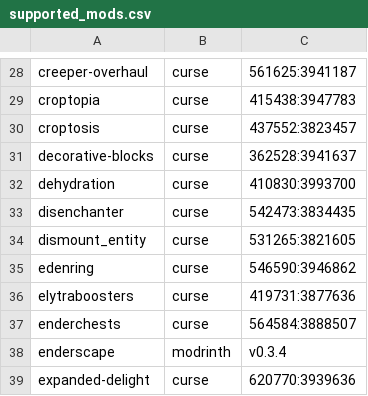
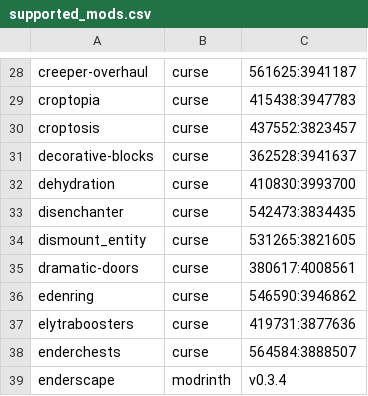
Before and after one commit to Crendgrim/DynamicCrosshairCompat, a CSV file: supported_mods.csv, drawn as a sheet; only a part is shown, gaps mark what is left out; the shorter side is filled out with more unchanged rows; the diff names each change by its address in the sheet, - before the commit and + after, or states it on an @@ line.

Commit message:
Add support for Dramatic Doors

```diff
--- a/supported_mods.csv
+++ b/supported_mods.csv
+row 35: dramatic-doors | curse | 380617:4008561
```
Also changed, not shown: 2 other files.
